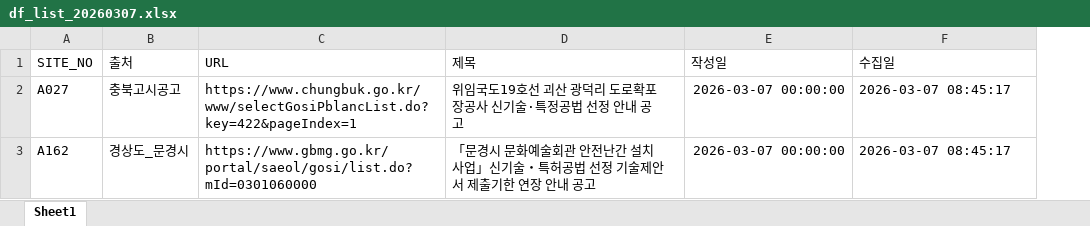
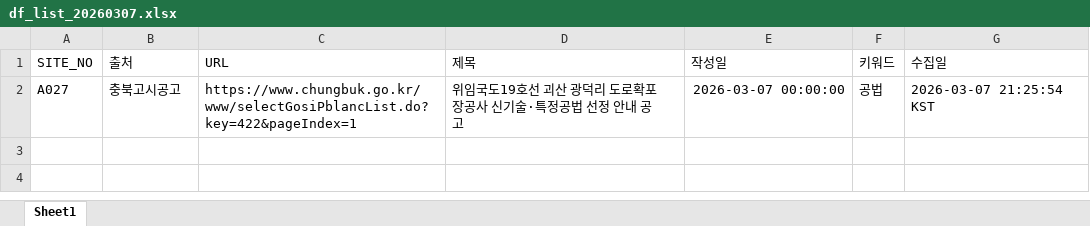
Before and after one commit to kangdotsukha-oss/crawl-project, an Excel workbook: df_list_20260307.xlsx, sheet Sheet1, drawn as a sheet; values as stored, in another font and other column widths than the file's, no borders; removed rows and columns are numbered as before the commit, all else as after; the diff names each change by its address in the sheet, - before the commit and + after, or states it on an @@ line.

```diff
--- a/df_list_20260307.xlsx (sheet Sheet1)
+++ b/df_list_20260307.xlsx (sheet Sheet1)
+column F (키워드), row 2: 공법
-G2 (수집일): 2026-03-07 08:45:17
+G2 (수집일): 2026-03-07 21:25:54 KST
-row 3: A162 | 경상도_문경시 | https://www.gbmg.go.kr/portal/saeol/gosi/list.do?mId=0301060000 | 「문경시 문화예술회관 안전난간 설치사업」신기술・특허공법 선정 기술제안서 제출기한 연장 안내 공고 | 2026-03-07 00:00:00 | 2026-03-07 08:45:17
```
Also changed, not shown: df_log_20260307.xlsx, 1 other file.
